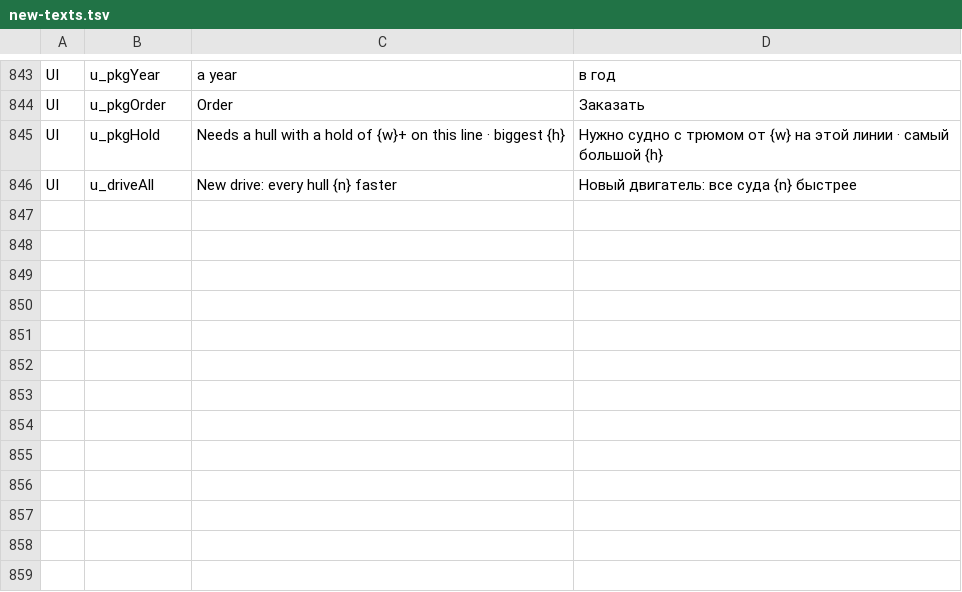
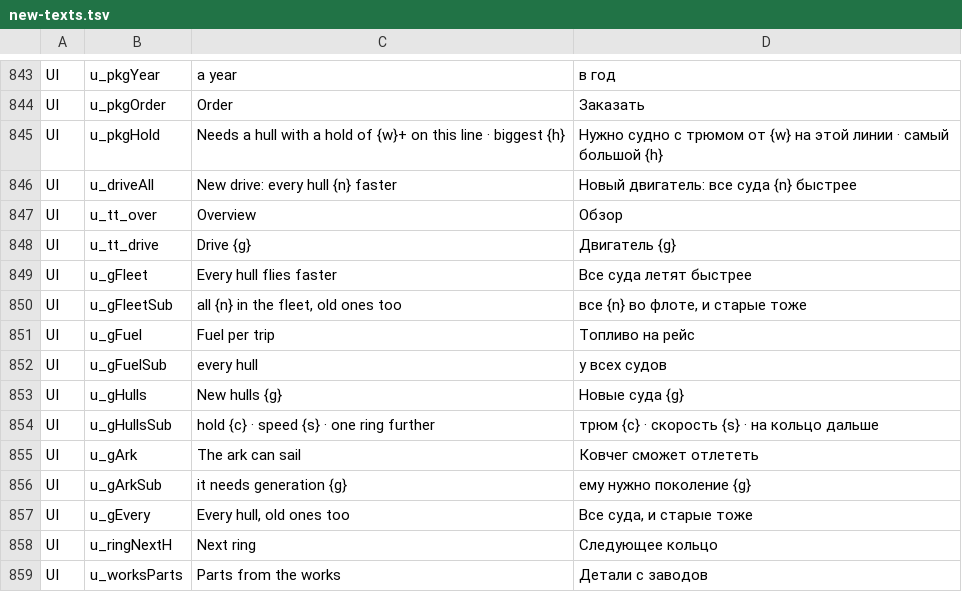
Before and after one commit to bakenton/last-berth, a TSV file: work/new-texts.tsv, drawn as a sheet; only a part is shown, gaps mark what is left out.

```diff
--- a/work/new-texts.tsv
+++ b/work/new-texts.tsv
@@ -846 +846,14 @@ UI	u_pkgHold	Needs a hull with a hold of {w}+ on this line · biggest {h}	Нуж
 UI	u_driveAll	New drive: every hull {n} faster	Новый двигатель: все суда {n} быстрее
+UI	u_tt_over	Overview	Обзор
+UI	u_tt_drive	Drive {g}	Двигатель {g}
+UI	u_gFleet	Every hull flies faster	Все суда летят быстрее
+UI	u_gFleetSub	all {n} in the fleet, old ones too	все {n} во флоте, и старые тоже
+UI	u_gFuel	Fuel per trip	Топливо на рейс
+UI	u_gFuelSub	every hull	у всех судов
+UI	u_gHulls	New hulls {g}	Новые суда {g}
+UI	u_gHullsSub	hold {c} · speed {s} · one ring further	трюм {c} · скорость {s} · на кольцо дальше
+UI	u_gArk	The ark can sail	Ковчег сможет отлететь
+UI	u_gArkSub	it needs generation {g}	ему нужно поколение {g}
+UI	u_gEvery	Every hull, old ones too	Все суда, и старые тоже
+UI	u_ringNextH	Next ring	Следующее кольцо
+UI	u_worksParts	Parts from the works	Детали с заводов
```
Also changed, not shown: 16 other files.
